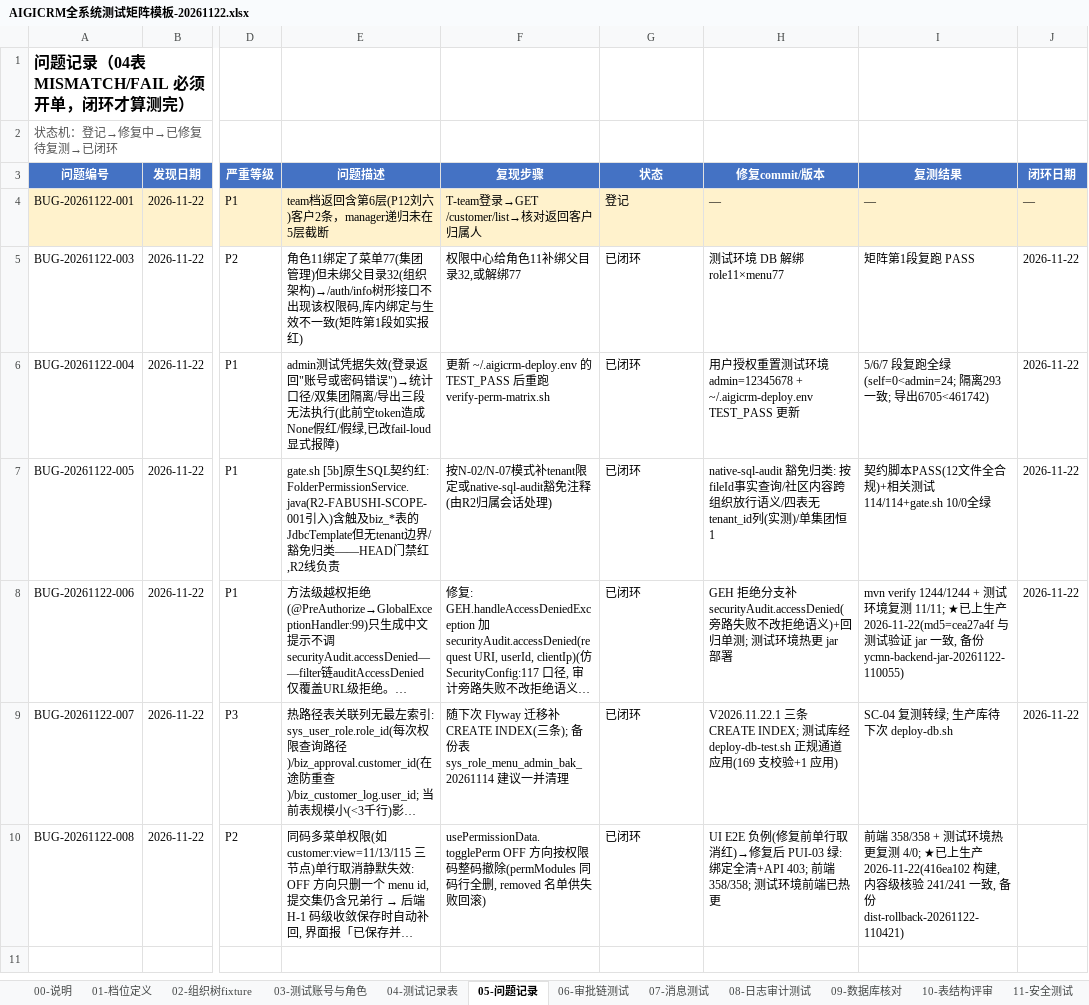
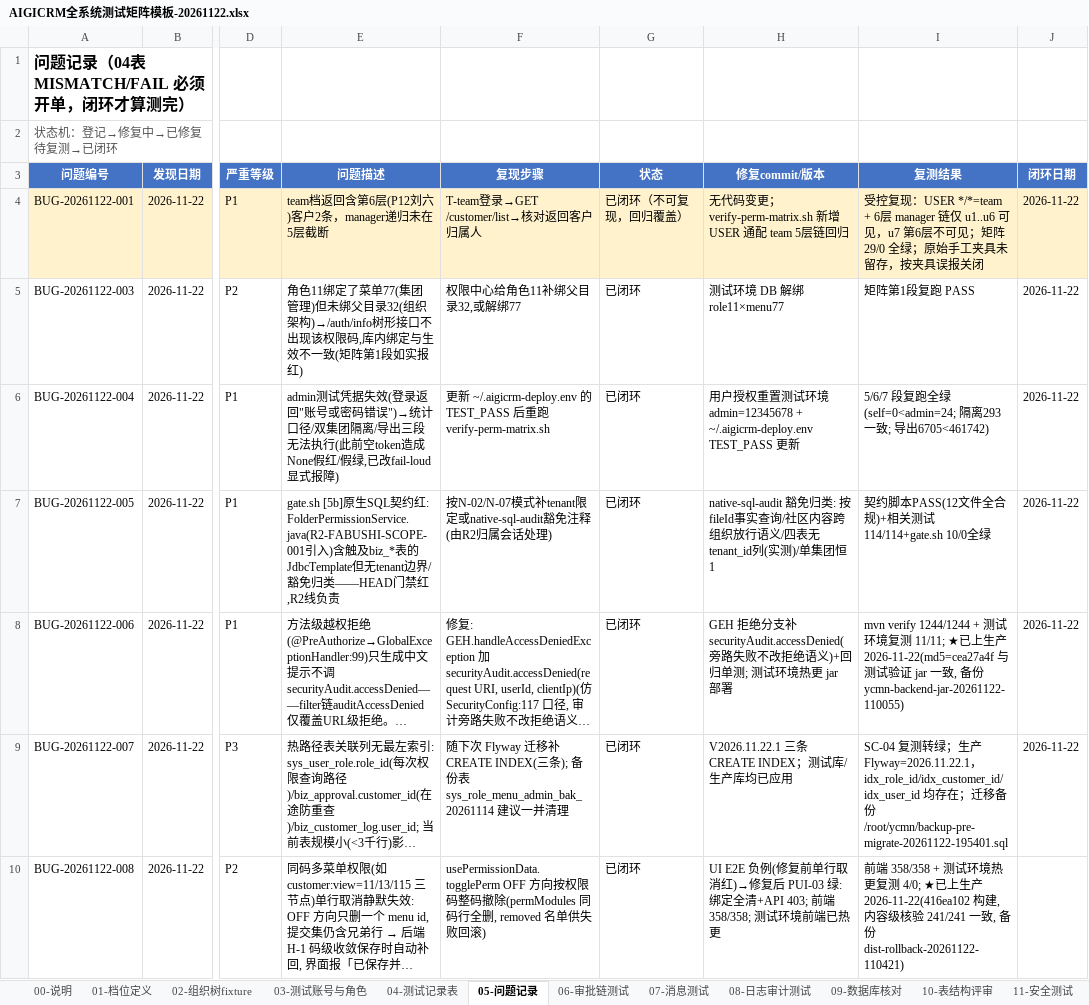
Before and after one commit to Eastdongjun/AigiCRM, an Excel workbook: 02-迭代源代码/AIGICRM全系统测试矩阵模板-20261122.xlsx, sheet 05-问题记录, drawn as a sheet; only a part is shown, gaps mark what is left out; long unchanged cells end in …; values as stored, in another font and other column widths than the file's, no borders; the diff names each change by its address in the sheet, - before the commit and + after, or states it on an @@ line.

```diff
--- a/02-迭代源代码/AIGICRM全系统测试矩阵模板-20261122.xlsx (sheet 05-问题记录)
+++ b/02-迭代源代码/AIGICRM全系统测试矩阵模板-20261122.xlsx (sheet 05-问题记录)
-G4 (状态): 登记
+G4 (状态): 已闭环（不可复现，回归覆盖）
-H4 (修复commit/版本): —
+H4 (修复commit/版本): 无代码变更；verify-perm-matrix.sh 新增 USER 通配 team 5层链回归
-I4 (复测结果): —
+I4 (复测结果): 受控复现：USER */*=team + 6层 manager 链仅 u1..u6 可见，u7 第6层不可见；矩阵 29/0 全绿；原始手工夹具未留存，按夹具误报关闭
-J4 (闭环日期): —
+J4 (闭环日期): 2026-11-22
-H9 (修复commit/版本): …CREATE INDEX; 测试库经 deploy-db-test.sh 正规通道应用(169 支校验+1 应用)
+H9 (修复commit/版本): …CREATE INDEX；测试库/生产库均已应用
-I9 (复测结果): …复测转绿; 生产库待下次 deploy-db.sh
+I9 (复测结果): …复测转绿；生产 Flyway=2026.11.22.1，idx_role_id/idx_customer_id/idx_user_id 均存在；迁移备份 /root/ycmn/backup-pre-migrate-20261122-195401.sql
```
Also changed, not shown: sheet 00-说明, 5 other files.
